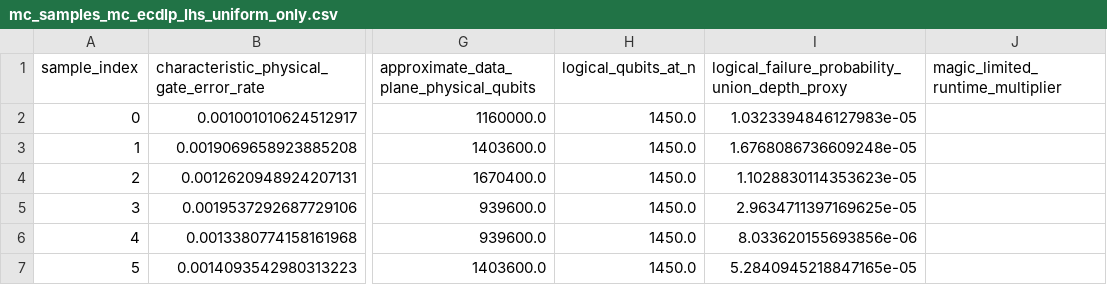
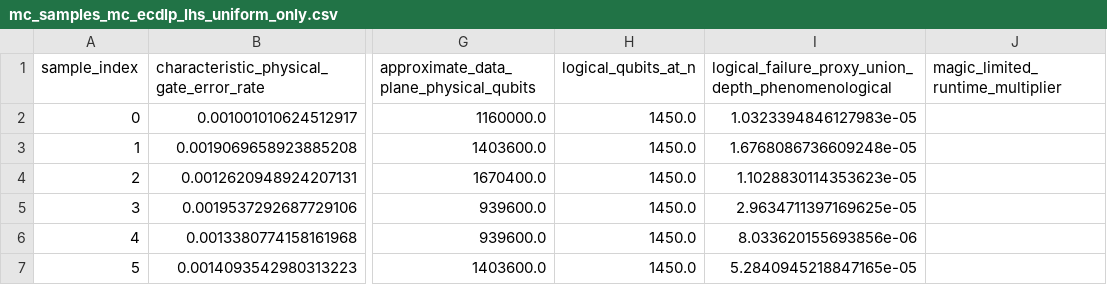
Before and after one commit to Gmin2/SQuaRE-ROOT, a CSV file: SQUARE/mc_samples_mc_ecdlp_lhs_uniform_only.csv, drawn as a sheet; only a part is shown, gaps mark what is left out; the diff names each change by its address in the sheet, - before the commit and + after, or states it on an @@ line.

```diff
--- a/SQUARE/mc_samples_mc_ecdlp_lhs_uniform_only.csv
+++ b/SQUARE/mc_samples_mc_ecdlp_lhs_uniform_only.csv
-I1: logical_failure_probability_union_depth_proxy
+I1: logical_failure_proxy_union_depth_phenomenological
```
Also changed, not shown: 48 other files.
